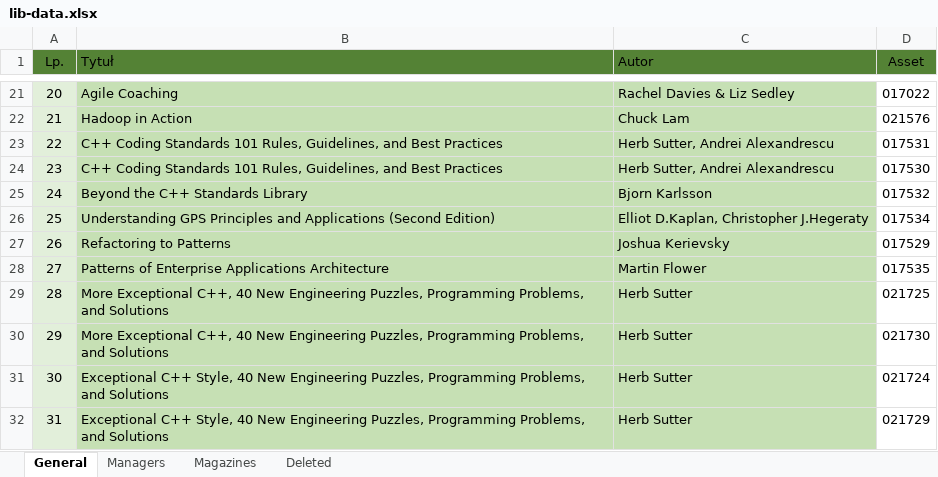
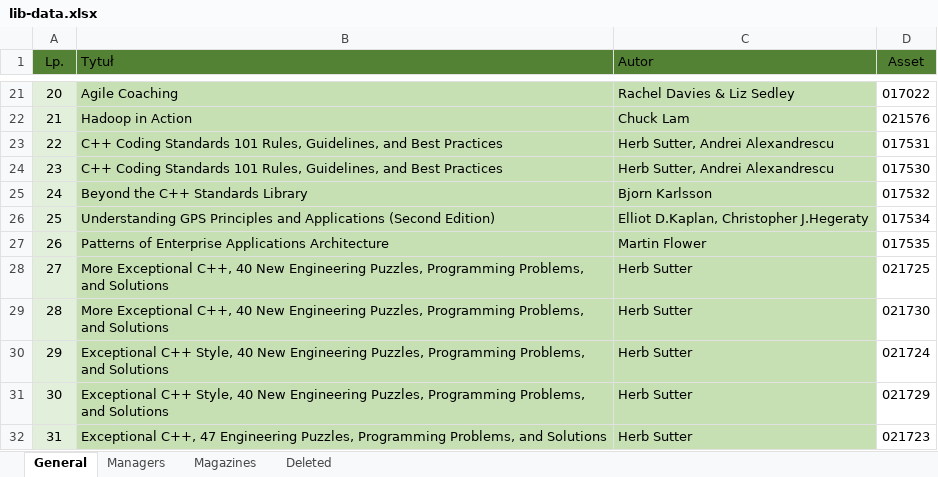
Before and after one commit to InkubatorTieto/melvil, an Excel workbook: lib-data.xlsx, sheet General, drawn as a sheet; only a part is shown, gaps mark what is left out; the shorter side is filled out with more unchanged rows; values as stored, in another font and other column widths than the file's, no borders; removed rows and columns are numbered as before the commit, all else as after; the diff names each change by its address in the sheet, - before the commit and + after, or states it on an @@ line.

Commit message:
further library data update

```diff
--- a/lib-data.xlsx (sheet General)
+++ b/lib-data.xlsx (sheet General)
-row 27: 26 | Refactoring to Patterns | Joshua Kerievsky | 017529
@@ column A (Lp.) renumbered from row 27 down @@
```
